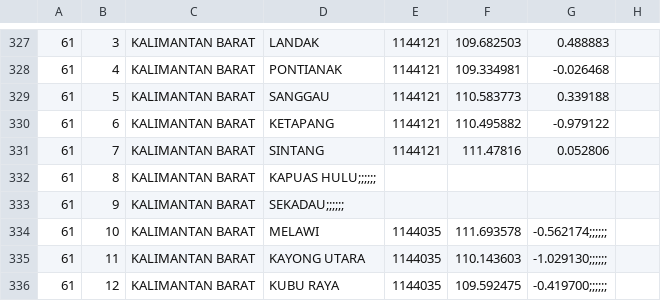
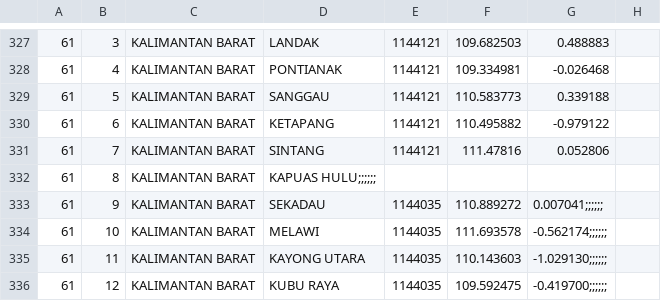
Before and after one commit to peuyeum/peuyeum, a CSV file: docs/id.csv, drawn as a sheet; only a part is shown, gaps mark what is left out; the diff names each change by its address in the sheet, - before the commit and + after, or states it on an @@ line.

Commit message:
kalbar

```diff
--- a/docs/id.csv
+++ b/docs/id.csv
-D333: SEKADAU;;;;;;
+D333: SEKADAU
-E333: (empty)
+E333: 1144035
-F333: (empty)
+F333: 110.889272
-G333: (empty)
+G333: 0.007041;;;;;;
```
